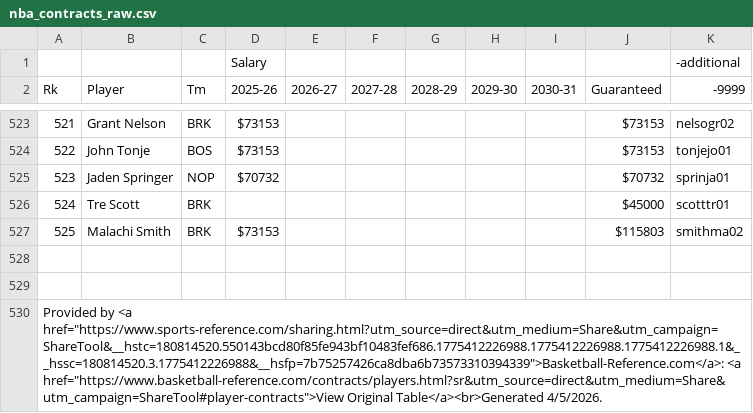
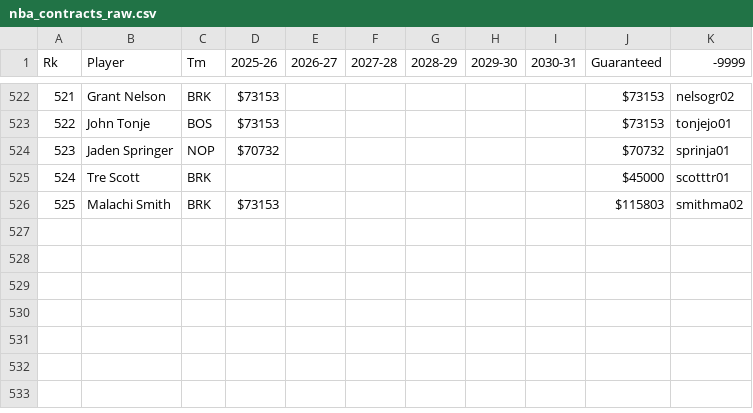
Before and after one commit to riclehu85/Hu-Jeong, a CSV file: data/raw/nba_contracts_raw.csv (was data/nba_contracts_raw.csv), drawn as a sheet; only a part is shown, gaps mark what is left out; the diff names each change by its address in the sheet, - before the commit and + after, or states it on an @@ line.

```diff
--- a/data/nba_contracts_raw.csv
+++ b/data/raw/nba_contracts_raw.csv
-row 1:  |  |  | Salary |  |  |  |  |  |  | -additional
-row 528: (empty)
-row 529: (empty)
-row 530: Provided by <a href="https://www.sports-reference.com/sharing.html?utm_source=direct&utm_medium=Share&utm_campaign=ShareTool&__hstc=180814520.550143bcd80f85fe943bf10483fef686.1775412226988.1775412226988.1775412226988.1&__hssc=180814520.3.1775412226988&__hsfp=7b75257426ca8dba6b73573310394339">Basketball-Reference.com</a>: <a href="https://www.basketball-reference.com/contracts/players.html?sr&utm_source=direct&utm_medium=Share&utm_campaign=ShareTool#player-contracts">View Original Table</a><br>Generated 4/5/2026.
```
Also changed, not shown: 7 other files.
